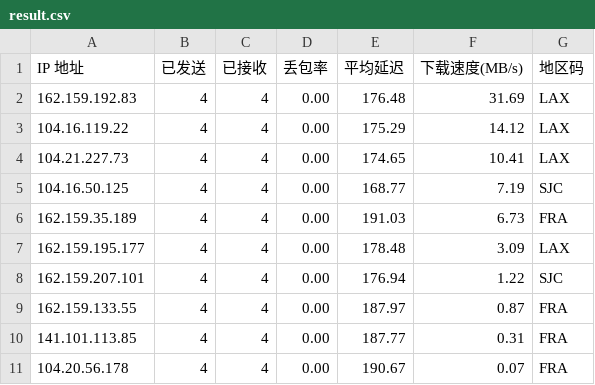
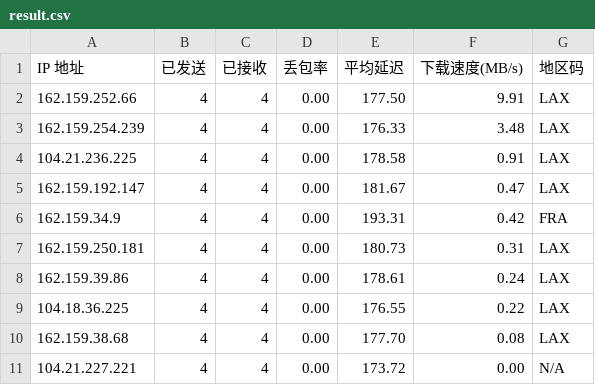
Before and after one commit to sokio-glitch/edgetunnel, a CSV file: result.csv, drawn as a sheet.

Commit message:
Add files via upload

```diff
--- a/result.csv
+++ b/result.csv
@@ -1,11 +1,11 @@
 IP 地址,已发送,已接收,丢包率,平均延迟,下载速度(MB/s),地区码
-162.159.192.83,4,4,0.00,176.48,31.69,LAX
-104.16.119.22,4,4,0.00,175.29,14.12,LAX
-104.21.227.73,4,4,0.00,174.65,10.41,LAX
-104.16.50.125,4,4,0.00,168.77,7.19,SJC
-162.159.35.189,4,4,0.00,191.03,6.73,FRA
-162.159.195.177,4,4,0.00,178.48,3.09,LAX
-162.159.207.101,4,4,0.00,176.94,1.22,SJC
-162.159.133.55,4,4,0.00,187.97,0.87,FRA
-141.101.113.85,4,4,0.00,187.77,0.31,FRA
-104.20.56.178,4,4,0.00,190.67,0.07,FRA
+162.159.252.66,4,4,0.00,177.50,9.91,LAX
+162.159.254.239,4,4,0.00,176.33,3.48,LAX
+104.21.236.225,4,4,0.00,178.58,0.91,LAX
+162.159.192.147,4,4,0.00,181.67,0.47,LAX
+162.159.34.9,4,4,0.00,193.31,0.42,FRA
+162.159.250.181,4,4,0.00,180.73,0.31,LAX
+162.159.39.86,4,4,0.00,178.61,0.24,LAX
+104.18.36.225,4,4,0.00,176.55,0.22,LAX
+162.159.38.68,4,4,0.00,177.70,0.08,LAX
+104.21.227.221,4,4,0.00,173.72,0.00,N/A
```
